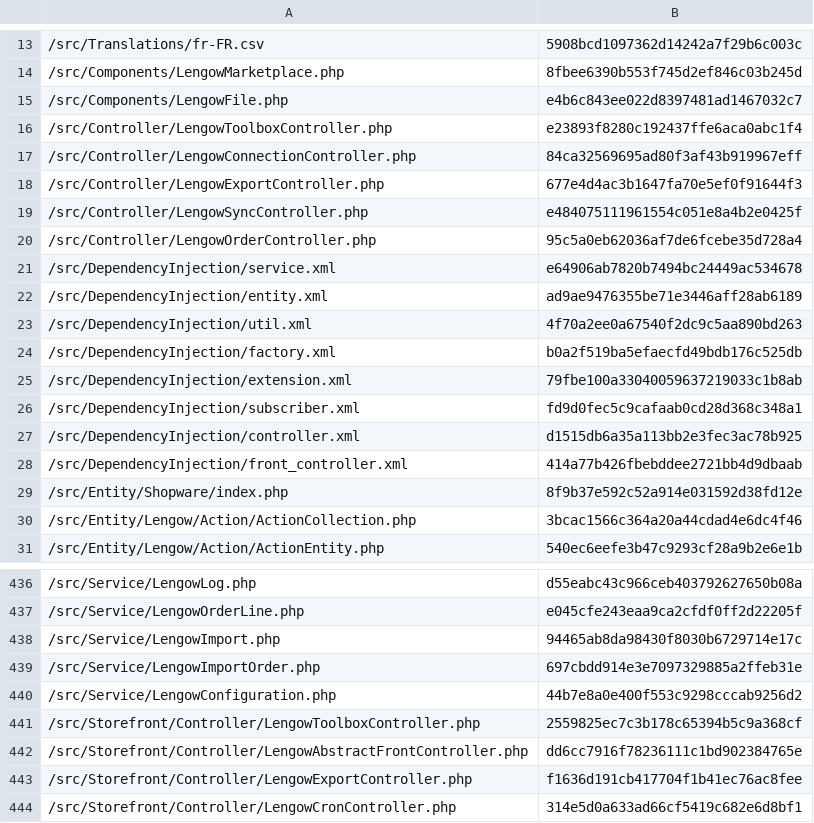
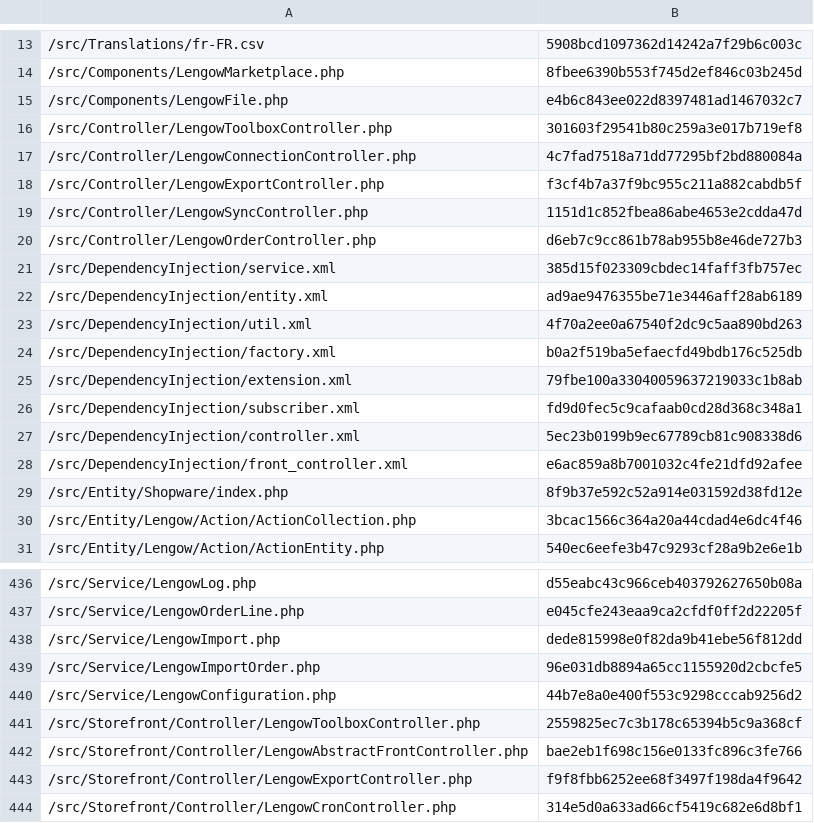
Before and after one commit to lengow/plugin-shopware6, a CSV file: src/Config/checkmd5.csv, drawn as a sheet; only a part is shown, gaps mark what is left out.

```diff
--- a/src/Config/checkmd5.csv
+++ b/src/Config/checkmd5.csv
@@ -15,8 +15,8 @@
 /src/Components/LengowFile.php|e4b6c843ee022d8397481ad1467032c7
-/src/Controller/LengowToolboxController.php|e23893f8280c192437ffe6aca0abc1f4
-/src/Controller/LengowConnectionController.php|84ca32569695ad80f3af43b919967eff
-/src/Controller/LengowExportController.php|677e4d4ac3b1647fa70e5ef0f91644f3
-/src/Controller/LengowSyncController.php|e484075111961554c051e8a4b2e0425f
-/src/Controller/LengowOrderController.php|95c5a0eb62036af7de6fcebe35d728a4
-/src/DependencyInjection/service.xml|e64906ab7820b7494bc24449ac534678
+/src/Controller/LengowToolboxController.php|301603f29541b80c259a3e017b719ef8
+/src/Controller/LengowConnectionController.php|4c7fad7518a71dd77295bf2bd880084a
+/src/Controller/LengowExportController.php|f3cf4b7a37f9bc955c211a882cabdb5f
+/src/Controller/LengowSyncController.php|1151d1c852fbea86abe4653e2cdda47d
+/src/Controller/LengowOrderController.php|d6eb7c9cc861b78ab955b8e46de727b3
+/src/DependencyInjection/service.xml|385d15f023309cbdec14faff3fb757ec
 /src/DependencyInjection/entity.xml|ad9ae9476355be71e3446aff28ab6189
@@ -26,4 +26,4 @@
 /src/DependencyInjection/subscriber.xml|fd9d0fec5c9cafaab0cd28d368c348a1
-/src/DependencyInjection/controller.xml|d1515db6a35a113bb2e3fec3ac78b925
-/src/DependencyInjection/front_controller.xml|414a77b426fbebddee2721bb4d9dbaab
+/src/DependencyInjection/controller.xml|5ec23b0199b9ec67789cb81c908338d6
+/src/DependencyInjection/front_controller.xml|e6ac859a8b7001032c4fe21dfd92afee
 /src/Entity/Shopware/index.php|8f9b37e592c52a914e031592d38fd12e
@@ -437,8 +437,8 @@
 /src/Service/LengowOrderLine.php|e045cfe243eaa9ca2cfdf0ff2d22205f
-/src/Service/LengowImport.php|94465ab8da98430f8030b6729714e17c
-/src/Service/LengowImportOrder.php|697cbdd914e3e7097329885a2ffeb31e
+/src/Service/LengowImport.php|dede815998e0f82da9b41ebe56f812dd
+/src/Service/LengowImportOrder.php|96e031db8894a65cc1155920d2cbcfe5
 /src/Service/LengowConfiguration.php|44b7e8a0e400f553c9298cccab9256d2
 /src/Storefront/Controller/LengowToolboxController.php|2559825ec7c3b178c65394b5c9a368cf
-/src/Storefront/Controller/LengowAbstractFrontController.php|dd6cc7916f78236111c1bd902384765e
-/src/Storefront/Controller/LengowExportController.php|f1636d191cb417704f1b41ec76ac8fee
+/src/Storefront/Controller/LengowAbstractFrontController.php|bae2eb1f698c156e0133fc896c3fe766
+/src/Storefront/Controller/LengowExportController.php|f9f8fbb6252ee68f3497f198da4f9642
 /src/Storefront/Controller/LengowCronController.php|314e5d0a633ad66cf5419c682e6d8bf1
```
Also changed, not shown: 15 other files.
